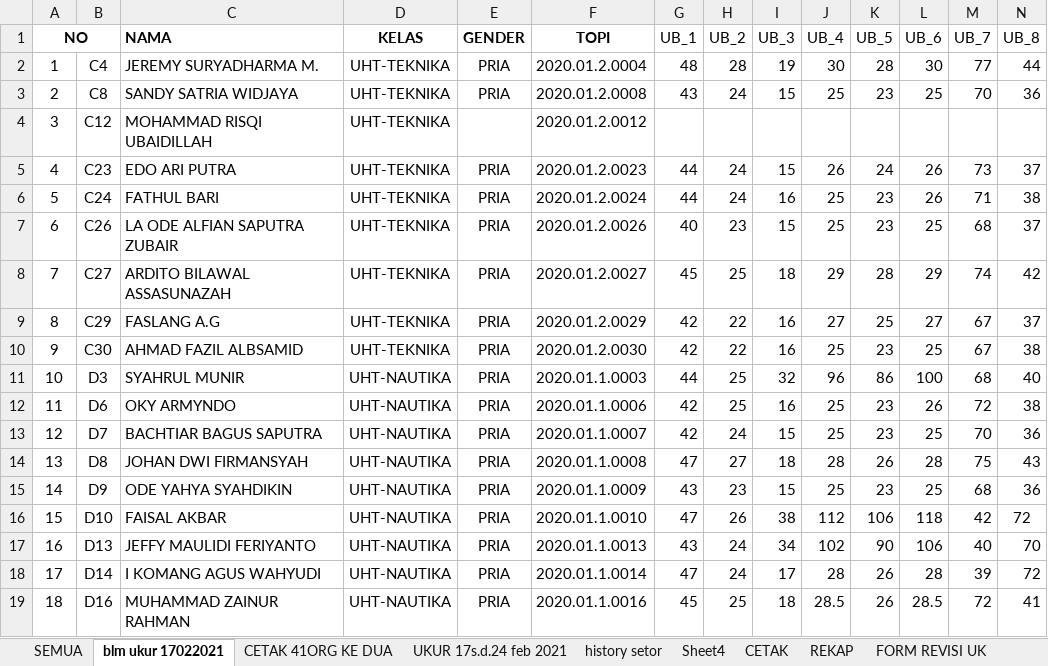
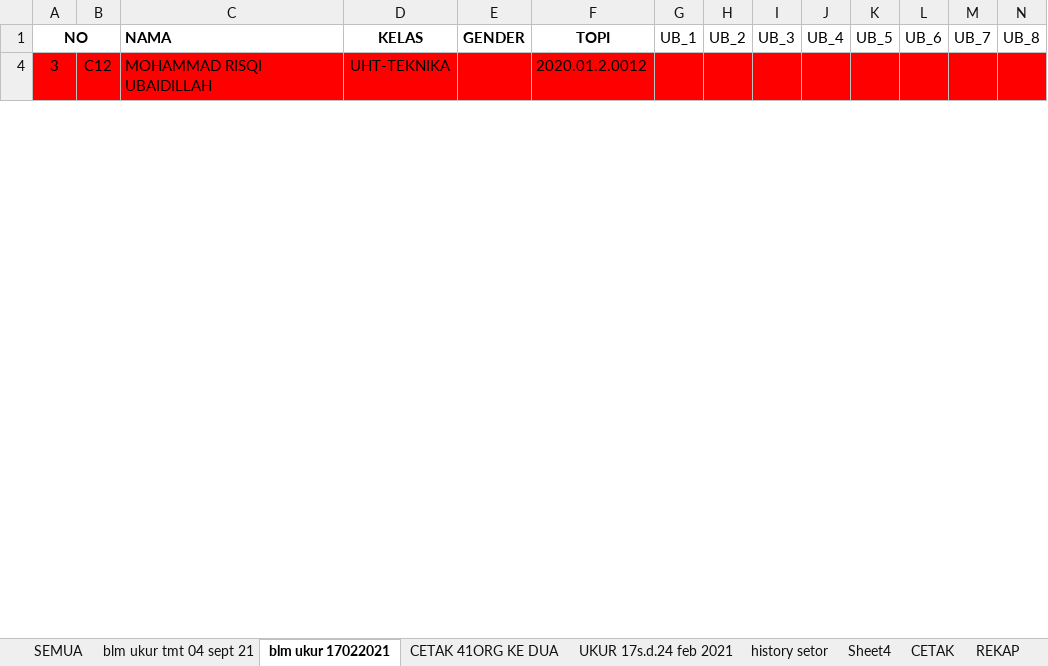
Before and after one commit to dedyhariadi/progress, an Excel workbook: 79. UHT PDH - PINKTUA/UKURAN.xlsm, sheet blm ukur 17022021, drawn as a sheet; only a part is shown; values as stored, in another font and other column widths than the file's, no borders; rows hold the shown columns only; the diff covers the shown part only; the diff names each change by its address in the sheet, - before the commit and + after, or states it on an @@ line.

Commit message:
update uht belum ukur tmt 04 sept 21

```diff
--- a/79. UHT PDH - PINKTUA/UKURAN.xlsm (sheet blm ukur 17022021)
+++ b/79. UHT PDH - PINKTUA/UKURAN.xlsm (sheet blm ukur 17022021)
+sheet tab: blm ukur tmt 04 sept 21
@@ row 2 hidden: 1 | C4 | JEREMY SURYADHARMA M. | UHT-TEKNIKA | PRIA | 2020.01.2.0004 | 48 | 28 | 19 | 30 | 28 | 30 | 77 | 44 @@
@@ row 3 hidden: 2 | C8 | SANDY SATRIA WIDJAYA | UHT-TEKNIKA | PRIA | 2020.01.2.0008 | 43 | 24 | 15 | 25 | 23 | 25 | 70 | 36 @@
-A4:N4 fill: none
+A4:N4 fill: #FF0000
@@ row 5 hidden: 4 | C23 | EDO ARI PUTRA | UHT-TEKNIKA | PRIA | 2020.01.2.0023 | 44 | 24 | 15 | 26 | 24 | 26 | 73 | 37 @@
@@ row 6 hidden: 5 | C24 | FATHUL BARI | UHT-TEKNIKA | PRIA | 2020.01.2.0024 | 44 | 24 | 16 | 25 | 23 | 26 | 71 | 38 @@
@@ row 7 hidden: 6 | C26 | LA ODE ALFIAN SAPUTRA ZUBAIR | UHT-TEKNIKA | PRIA | 2020.01.2.0026 | 40 | 23 | 15 | 25 | 23 | 25 | 68 | 37 @@
@@ row 8 hidden: 7 | C27 | ARDITO BILAWAL ASSASUNAZAH | UHT-TEKNIKA | PRIA | 2020.01.2.0027 | 45 | 25 | 18 | 29 | 28 | 29 | 74 | 42 @@
@@ row 9 hidden: 8 | C29 | FASLANG A.G | UHT-TEKNIKA | PRIA | 2020.01.2.0029 | 42 | 22 | 16 | 27 | 25 | 27 | 67 | 37 @@
@@ row 10 hidden: 9 | C30 | AHMAD FAZIL ALBSAMID | UHT-TEKNIKA | PRIA | 2020.01.2.0030 | 42 | 22 | 16 | 25 | 23 | 25 | 67 | 38 @@
@@ row 11 hidden: 10 | D3 | SYAHRUL MUNIR | UHT-NAUTIKA | PRIA | 2020.01.1.0003 | 44 | 25 | 32 | 96 | 86 | 100 | 68 | 40 @@
@@ row 12 hidden: 11 | D6 | OKY ARMYNDO | UHT-NAUTIKA | PRIA | 2020.01.1.0006 | 42 | 25 | 16 | 25 | 23 | 26 | 72 | 38 @@
@@ row 13 hidden: 12 | D7 | BACHTIAR BAGUS SAPUTRA | UHT-NAUTIKA | PRIA | 2020.01.1.0007 | 42 | 24 | 15 | 25 | 23 | 25 | 70 | 36 @@
@@ row 14 hidden: 13 | D8 | JOHAN DWI FIRMANSYAH | UHT-NAUTIKA | PRIA | 2020.01.1.0008 | 47 | 27 | 18 | 28 | 26 | 28 | 75 | 43 @@
@@ row 15 hidden: 14 | D9 | ODE YAHYA SYAHDIKIN | UHT-NAUTIKA | PRIA | 2020.01.1.0009 | 43 | 23 | 15 | 25 | 23 | 25 | 68 | 36 @@
@@ row 16 hidden: 15 | D10 | FAISAL AKBAR | UHT-NAUTIKA | PRIA | 2020.01.1.0010 | 47 | 26 | 38 | 112 | 106 | 118 | 42 | 72 @@
@@ row 17 hidden: 16 | D13 | JEFFY MAULIDI FERIYANTO | UHT-NAUTIKA | PRIA | 2020.01.1.0013 | 43 | 24 | 34 | 102 | 90 | 106 | 40 | 70 @@
@@ row 18 hidden: 17 | D14 | I KOMANG AGUS WAHYUDI | UHT-NAUTIKA | PRIA | 2020.01.1.0014 | 47 | 24 | 17 | 28 | 26 | 28 | 39 | 72 @@
@@ row 19 hidden: 18 | D16 | MUHAMMAD ZAINUR RAHMAN | UHT-NAUTIKA | PRIA | 2020.01.1.0016 | 45 | 25 | 18 | 28.5 | 26 | 28.5 | 72 | 41 @@
```
Also changed, not shown: 1 removed row, 34 hidden or unhidden rows and cell formats elsewhere in this sheet, hidden cells.
